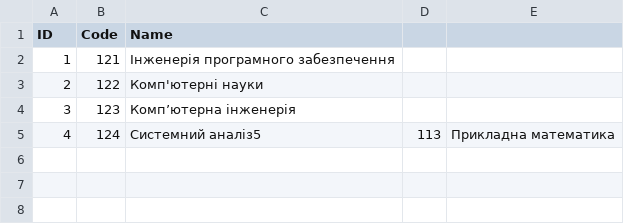
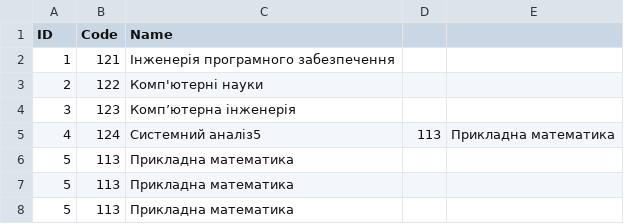
Before and after one commit to denisrybalka-kpi/fp-lab5, a CSV file: specialities.csv, drawn as a sheet.

```diff
--- a/specialities.csv
+++ b/specialities.csv
@@ -5 +5,4 @@ ID,Code,Name
 4,124,Системний аналіз5,113,Прикладна математика
+5,113,Прикладна математика
+5,113,Прикладна математика
+5,113,Прикладна математика
```
Also changed, not shown: scientific-articles.csv, 2 other files.
